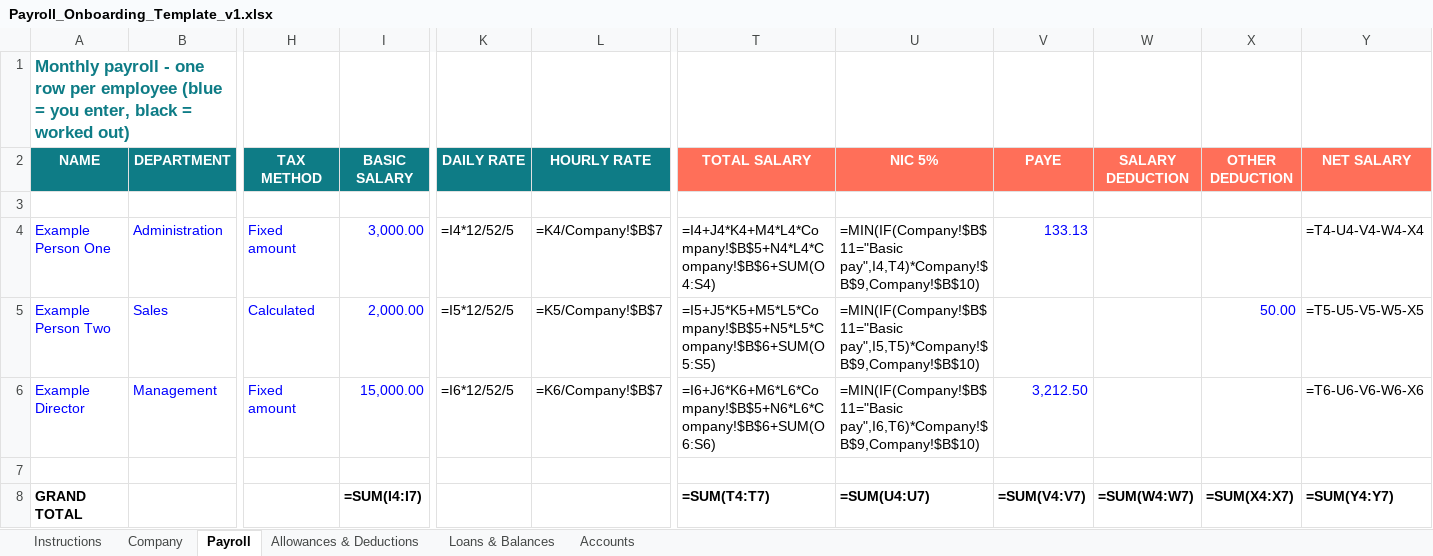
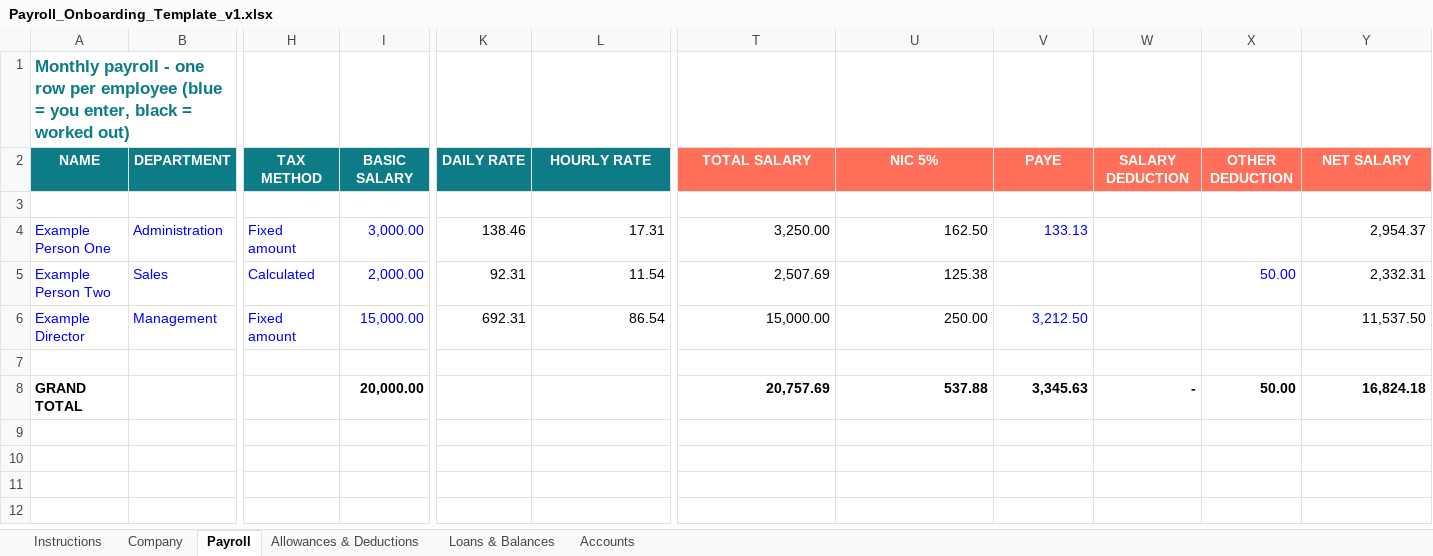
Before and after one commit to oecstrading/caribbean-payroll-with-quickbooks, an Excel workbook: public/templates/Payroll_Onboarding_Template_v1.xlsx, sheet Payroll, drawn as a sheet; only a part is shown, gaps mark what is left out; values as stored, in another font and other column widths than the file's, no borders; formulas without a stored value are shown as written; the diff names each change by its address in the sheet, - before the commit and + after, or states it on an @@ line.

```diff
--- a/public/templates/Payroll_Onboarding_Template_v1.xlsx (sheet Payroll)
+++ b/public/templates/Payroll_Onboarding_Template_v1.xlsx (sheet Payroll)
-K4 (DAILY RATE): =I4*12/52/5
+K4 (DAILY RATE): 138.46
-L4 (HOURLY RATE): =K4/Company!$B$7
+L4 (HOURLY RATE): 17.31
-T4 (TOTAL SALARY): =I4+J4*K4+M4*L4*Company!$B$5+N4*L4*Company!$B$6+SUM(O4:S4)
+T4 (TOTAL SALARY): 3,250.00
-U4 (NIC 5%): =MIN(IF(Company!$B$11="Basic pay",I4,T4)*Company!$B$9,Company!$B$10)
+U4 (NIC 5%): 162.50
-Y4 (NET SALARY): =T4-U4-V4-W4-X4
+Y4 (NET SALARY): 2,954.37
-K5 (DAILY RATE): =I5*12/52/5
+K5 (DAILY RATE): 92.31
-L5 (HOURLY RATE): =K5/Company!$B$7
+L5 (HOURLY RATE): 11.54
-T5 (TOTAL SALARY): =I5+J5*K5+M5*L5*Company!$B$5+N5*L5*Company!$B$6+SUM(O5:S5)
+T5 (TOTAL SALARY): 2,507.69
-U5 (NIC 5%): =MIN(IF(Company!$B$11="Basic pay",I5,T5)*Company!$B$9,Company!$B$10)
+U5 (NIC 5%): 125.38
-Y5 (NET SALARY): =T5-U5-V5-W5-X5
+Y5 (NET SALARY): 2,332.31
-K6 (DAILY RATE): =I6*12/52/5
+K6 (DAILY RATE): 692.31
-L6 (HOURLY RATE): =K6/Company!$B$7
+L6 (HOURLY RATE): 86.54
-T6 (TOTAL SALARY): =I6+J6*K6+M6*L6*Company!$B$5+N6*L6*Company!$B$6+SUM(O6:S6)
+T6 (TOTAL SALARY): 15,000.00
-U6 (NIC 5%): =MIN(IF(Company!$B$11="Basic pay",I6,T6)*Company!$B$9,Company!$B$10)
+U6 (NIC 5%): 250.00
-Y6 (NET SALARY): =T6-U6-V6-W6-X6
+Y6 (NET SALARY): 11,537.50
-I8 (BASIC SALARY): =SUM(I4:I7)
+I8 (BASIC SALARY): 20,000.00
-T8 (TOTAL SALARY): =SUM(T4:T7)
+T8 (TOTAL SALARY): 20,757.69
-U8 (NIC 5%): =SUM(U4:U7)
+U8 (NIC 5%): 537.88
-V8 (PAYE): =SUM(V4:V7)
+V8 (PAYE): 3,345.63
-W8 (SALARY DEDUCTION): =SUM(W4:W7)
+W8 (SALARY DEDUCTION): -
-X8 (OTHER DEDUCTION): =SUM(X4:X7)
+X8 (OTHER DEDUCTION): 50.00
-Y8 (NET SALARY): =SUM(Y4:Y7)
+Y8 (NET SALARY): 16,824.18
```
